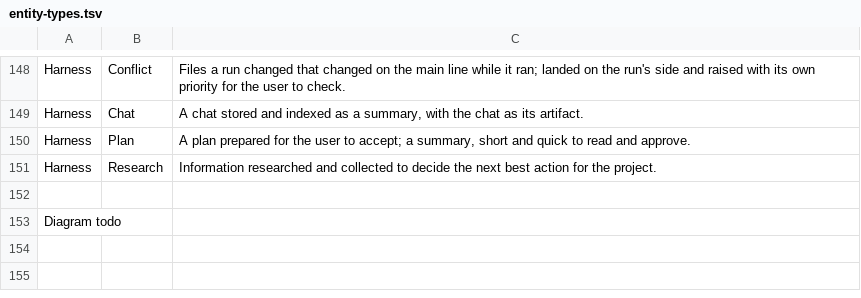
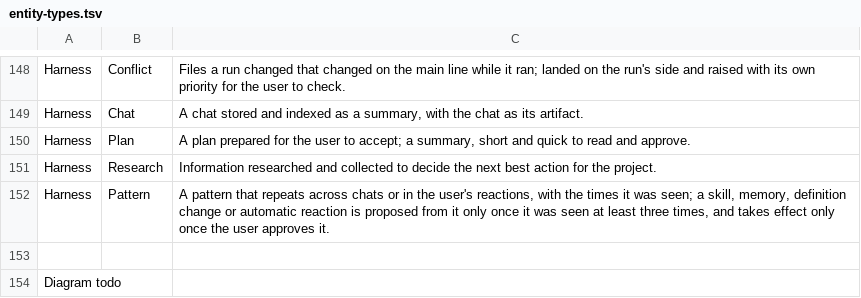
Before and after one commit to Aleksander1111/momentum, a TSV file: docs/entity-types.tsv, drawn as a sheet; only a part is shown, gaps mark what is left out.

```diff
--- a/docs/entity-types.tsv
+++ b/docs/entity-types.tsv
@@ -151,2 +151,3 @@ Harness	Plan	A plan prepared for the user to accept; a summary, short and quick
 Harness	Research	Information researched and collected to decide the next best action for the project.
+Harness	Pattern	A pattern that repeats across chats or in the user's reactions, with the times it was seen; a skill, memory, definition change or automatic reaction is proposed from it only once it was seen at least three times, and takes effect only once the user approves it.
 		
```
Also changed, not shown: 59 other files.
